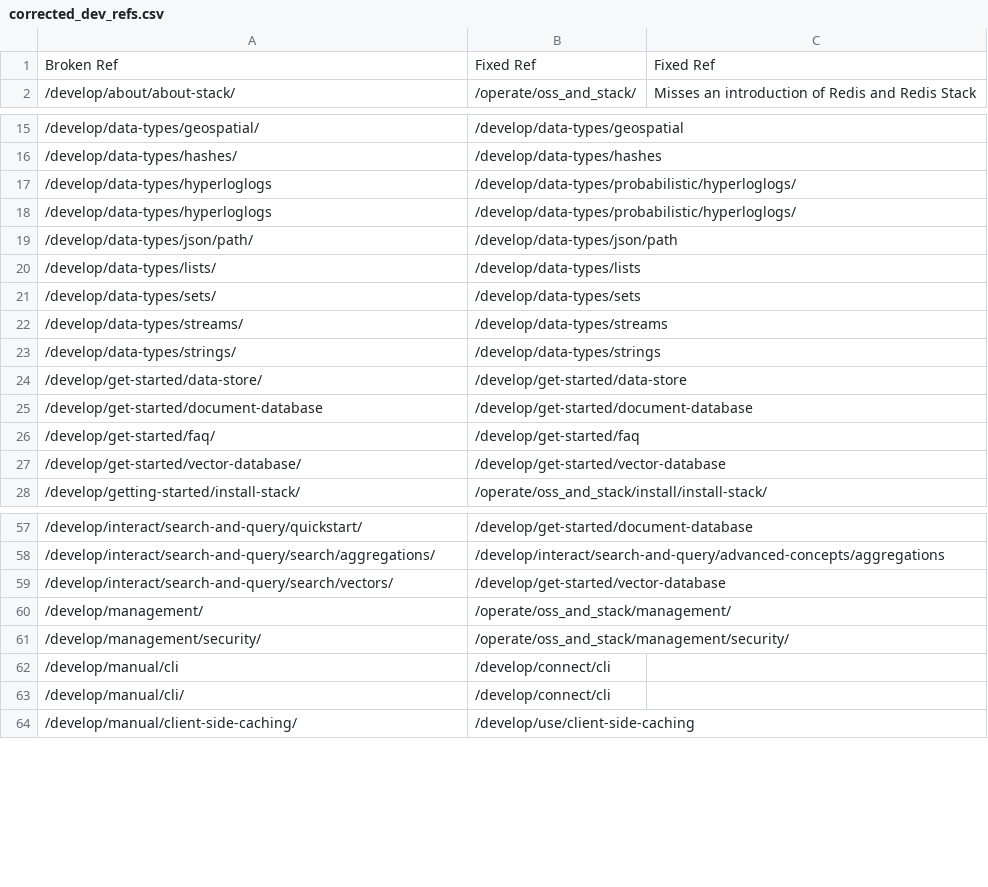
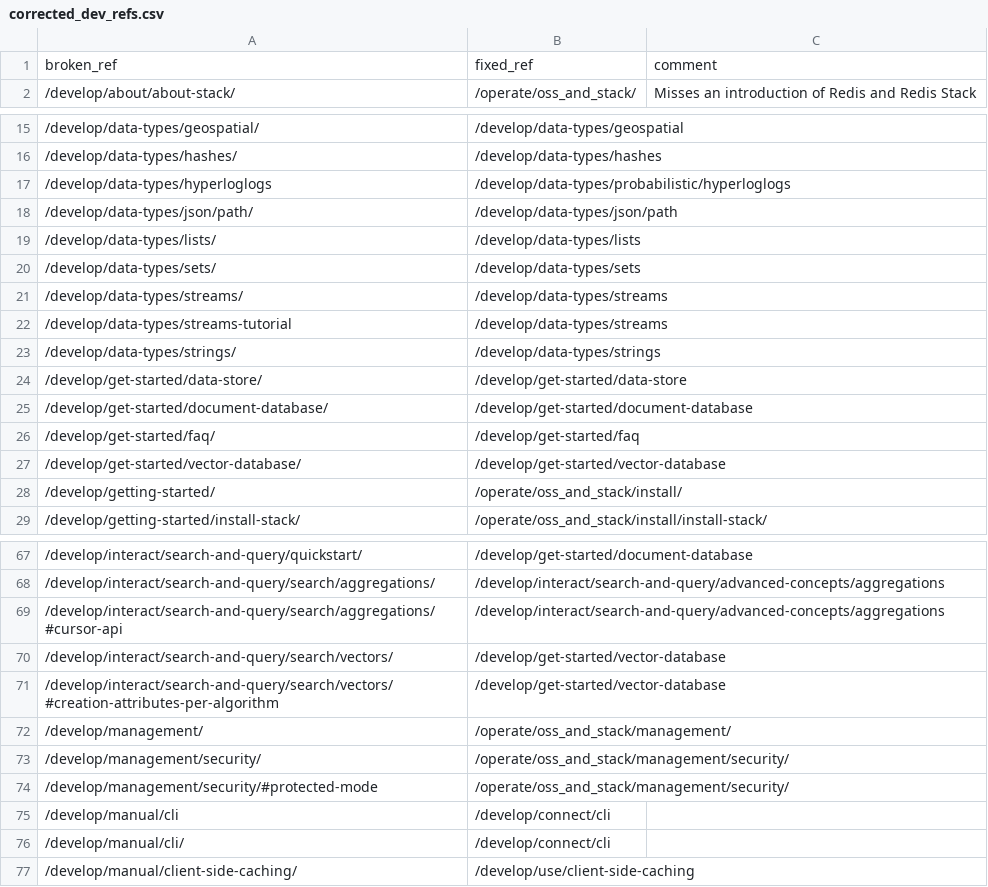
Before and after one commit to redis/docs, a CSV file: build/migrate/corrected_dev_refs.csv, drawn as a sheet; only a part is shown, gaps mark what is left out; the diff covers the shown part only.

Commit message:
Fixed broken relrefs

```diff
--- a/build/migrate/corrected_dev_refs.csv
+++ b/build/migrate/corrected_dev_refs.csv
@@ -1,2 +1,2 @@
-Broken Ref;Fixed Ref;Fixed Ref
+broken_ref;fixed_ref;comment
 /develop/about/about-stack/;/operate/oss_and_stack/;Misses an introduction of Redis and Redis Stack
@@ -16,4 +16,3 @@ Broken Ref;Fixed Ref;Fixed Ref
 /develop/data-types/hashes/;/develop/data-types/hashes;
-/develop/data-types/hyperloglogs;/develop/data-types/probabilistic/hyperloglogs/;
-/develop/data-types/hyperloglogs;/develop/data-types/probabilistic/hyperloglogs/;
+/develop/data-types/hyperloglogs;/develop/data-types/probabilistic/hyperloglogs;
 /develop/data-types/json/path/;/develop/data-types/json/path;
@@ -22,7 +21,9 @@ Broken Ref;Fixed Ref;Fixed Ref
 /develop/data-types/streams/;/develop/data-types/streams;
+/develop/data-types/streams-tutorial;/develop/data-types/streams;
 /develop/data-types/strings/;/develop/data-types/strings;
 /develop/get-started/data-store/;/develop/get-started/data-store;
-/develop/get-started/document-database;/develop/get-started/document-database;
+/develop/get-started/document-database/;/develop/get-started/document-database;
 /develop/get-started/faq/;/develop/get-started/faq;
 /develop/get-started/vector-database/;/develop/get-started/vector-database;
+/develop/getting-started/;/operate/oss_and_stack/install/;
 /develop/getting-started/install-stack/;/operate/oss_and_stack/install/install-stack/;
@@ -58,5 +68,8 @@ Broken Ref;Fixed Ref;Fixed Ref
 /develop/interact/search-and-query/search/aggregations/;/develop/interact/search-and-query/advanced-concepts/aggregations;
+/develop/interact/search-and-query/search/aggregations/#cursor-api;/develop/interact/search-and-query/advanced-concepts/aggregations;
 /develop/interact/search-and-query/search/vectors/;/develop/get-started/vector-database;
+/develop/interact/search-and-query/search/vectors/#creation-attributes-per-algorithm;/develop/get-started/vector-database;
 /develop/management/;/operate/oss_and_stack/management/;
 /develop/management/security/;/operate/oss_and_stack/management/security/;
+/develop/management/security/#protected-mode;/operate/oss_and_stack/management/security/;
 /develop/manual/cli;/develop/connect/cli;
```
Also changed, not shown: 15 added rows and 3 edited cells elsewhere in this file, 55 other files.
